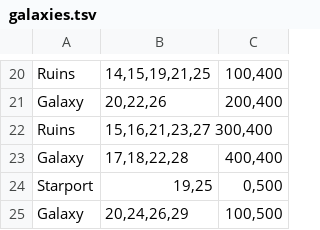
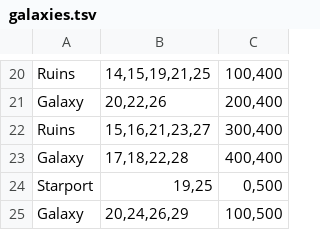
Before and after one commit to TheSkyentist/Shadowlord, a TSV file: assets/galaxies.tsv, drawn as a sheet; only a part is shown, gaps mark what is left out; removed rows and columns are numbered as before the commit, all else as after; the diff names each change by its address in the sheet, - before the commit and + after, or states it on an @@ line.

Commit message:
Fixed bug in Galaxy file

```diff
--- a/assets/galaxies.tsv
+++ b/assets/galaxies.tsv
-row 22: Ruins | 15,16,21,23,27 300,400
+row 22: Ruins | 15,16,21,23,27 | 300,400
```
